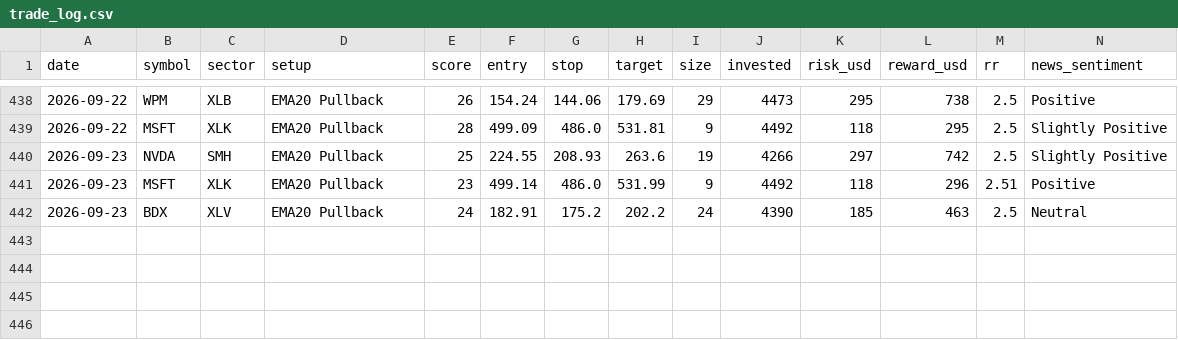
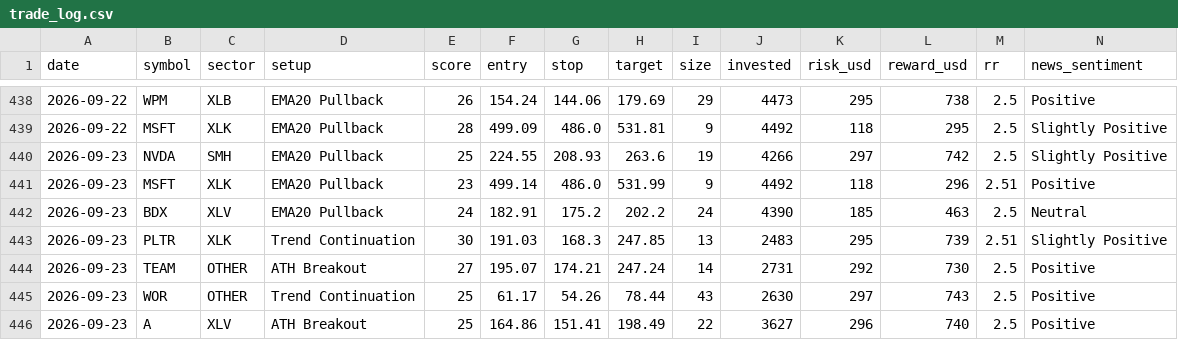
Before and after one commit to prabha-v2/swing-trading-agent-us, a CSV file: trade_log.csv, drawn as a sheet; only a part is shown, gaps mark what is left out; rows hold the shown columns only; the diff names each change by its address in the sheet, - before the commit and + after, or states it on an @@ line.

```diff
--- a/trade_log.csv
+++ b/trade_log.csv
+row 443: 2026-09-23 | PLTR | XLK | Trend Continuation | 30 | 191.03 | 168.3 | 247.85 | 13 | 2483 | 295 | 739 | 2.51 | Slightly Positive
+row 444: 2026-09-23 | TEAM | OTHER | ATH Breakout | 27 | 195.07 | 174.21 | 247.24 | 14 | 2731 | 292 | 730 | 2.5 | Positive
+row 445: 2026-09-23 | WOR | OTHER | Trend Continuation | 25 | 61.17 | 54.26 | 78.44 | 43 | 2630 | 297 | 743 | 2.5 | Positive
+row 446: 2026-09-23 | A | XLV | ATH Breakout | 25 | 164.86 | 151.41 | 198.49 | 22 | 3627 | 296 | 740 | 2.5 | Positive
```
